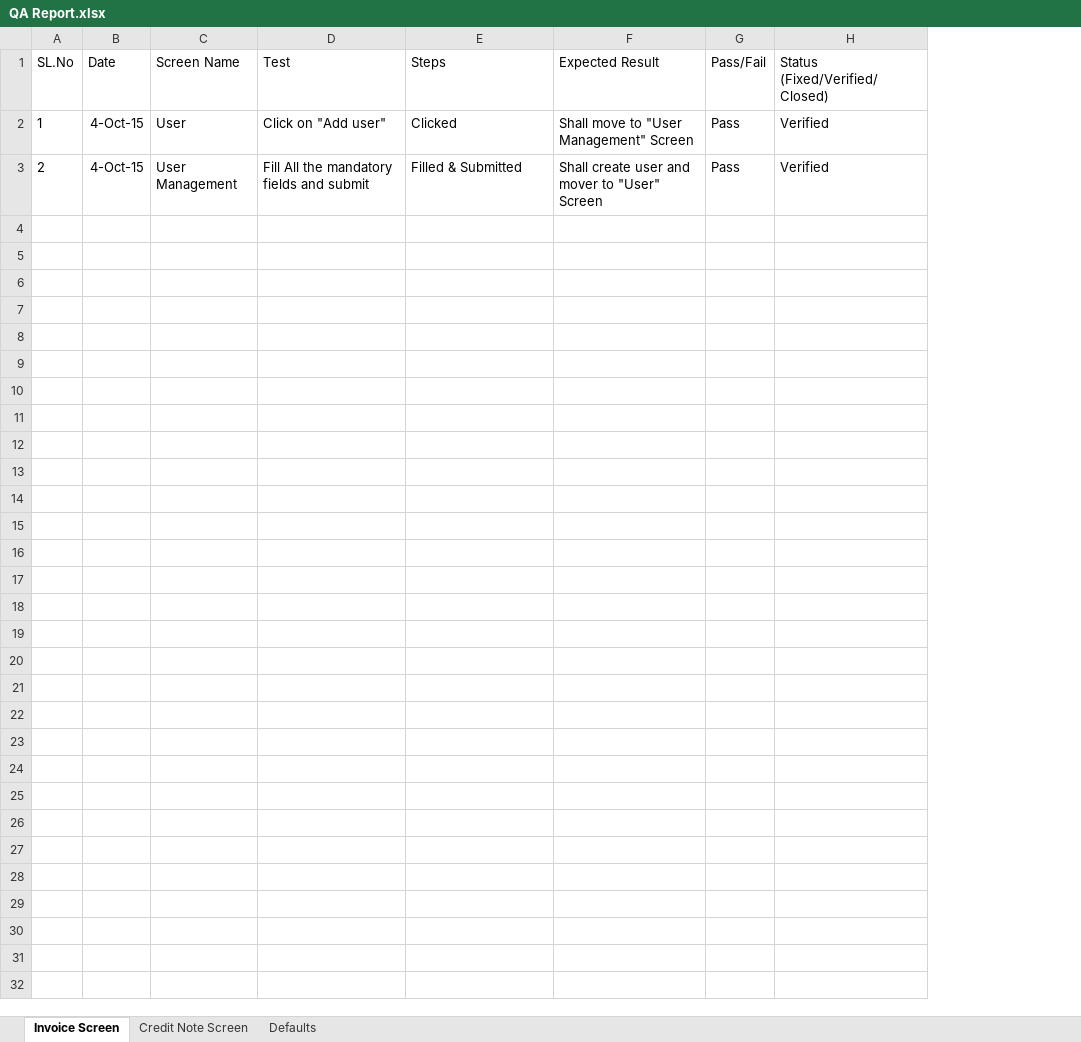
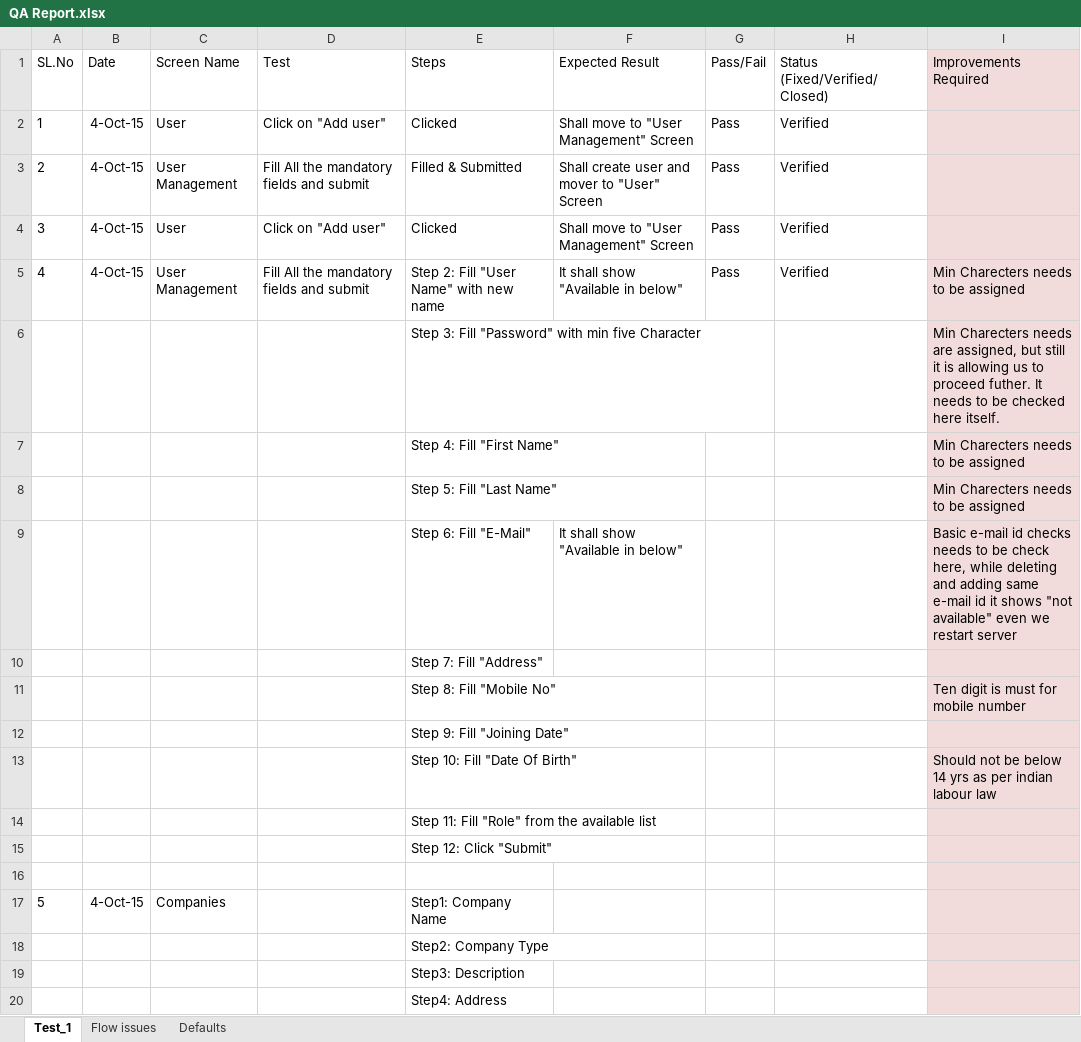
Before and after one commit to skrish80/hrillekha, an Excel workbook: crown/retail-test/QA Report.xlsx, sheet Test_1, drawn as a sheet; only a part is shown; values as stored, in another font and other column widths than the file's, no borders; the diff covers the shown part only; the diff names each change by its address in the sheet, - before the commit and + after, or states it on an @@ line.

Commit message:
test done_user mgmt

```diff
--- a/crown/retail-test/QA Report.xlsx (sheet Test_1)
+++ b/crown/retail-test/QA Report.xlsx (sheet Test_1)
-sheet tab: Invoice Screen
+sheet tab: Test_1
-sheet tab: Credit Note Screen
+sheet tab: Flow issues
+column I (Improvements Required), empty
+row 4: 3 | 4-Oct-15 | User | Click on "Add user" | Clicked | Shall move to "User Management" Screen | Pass | Verified
+row 5: 4 | 4-Oct-15 | User Management | Fill All the mandatory fields and submit | Step 2: Fill "User Name" with new name | It shall show "Available in below" | Pass | Verified | Min Charecters needs to be assigned
+row 6:  |  |  |  | Step 3: Fill "Password" with min five Character |  |  |  | Min Charecters needs are assigned, but still it is allowing us to proceed futher. It needs to be checked here itself.
+row 7:  |  |  |  | Step 4: Fill "First Name" |  |  |  | Min Charecters needs to be assigned
+row 8:  |  |  |  | Step 5: Fill "Last Name" |  |  |  | Min Charecters needs to be assigned
+row 9:  |  |  |  | Step 6: Fill "E-Mail" | It shall show "Available in below" |  |  | Basic e-mail id checks needs to be check here, while deleting and adding same e-mail id it shows "not available" even we restart server
+row 10:  |  |  |  | Step 7: Fill "Address"
+row 11:  |  |  |  | Step 8: Fill "Mobile No" |  |  |  | Ten digit is must for mobile number
+row 12:  |  |  |  | Step 9: Fill "Joining Date"
+row 13:  |  |  |  | Step 10: Fill "Date Of Birth" |  |  |  | Should not be below 14 yrs as per indian labour law
+row 14:  |  |  |  | Step 11: Fill "Role" from the available list
+row 15:  |  |  |  | Step 12: Click "Submit"
+row 16: (empty)
+row 17: 5 | 4-Oct-15 | Companies |  | Step1: Company Name
+row 18:  |  |  |  | Step2: Company Type
+row 19:  |  |  |  | Step3: Description
+row 20:  |  |  |  | Step4: Address
```
Also changed, not shown: 28 added rows elsewhere in this sheet, sheet Flow issues, sheet Defaults, 2 other files.
